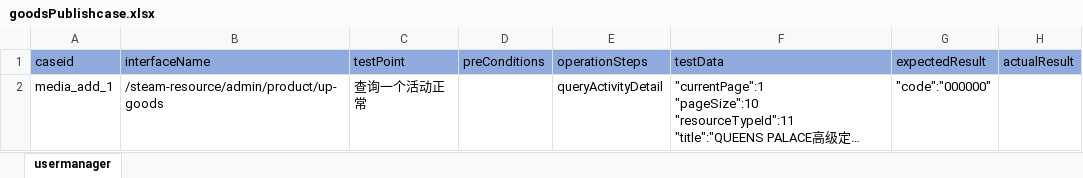
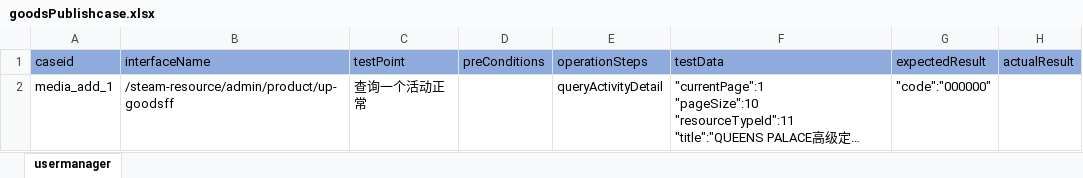
Before and after one commit to litaojun/steamOmTest, an Excel workbook: steamcase/goods/goodsPublishcase.xlsx, sheet usermanager, drawn as a sheet; long unchanged cells end in …; values as stored, in another font and other column widths than the file's, no borders; the diff names each change by its address in the sheet, - before the commit and + after, or states it on an @@ line.

```diff
--- a/steamcase/goods/goodsPublishcase.xlsx (sheet usermanager)
+++ b/steamcase/goods/goodsPublishcase.xlsx (sheet usermanager)
-B2 (interfaceName): /steam-resource/admin/product/up-goods
+B2 (interfaceName): /steam-resource/admin/product/up-goodsff
```
Also changed, not shown: steamcase/goods/goodsaddcase.xlsx, steamcase/goods/goodsalertcase.xlsx, 7 other files.
